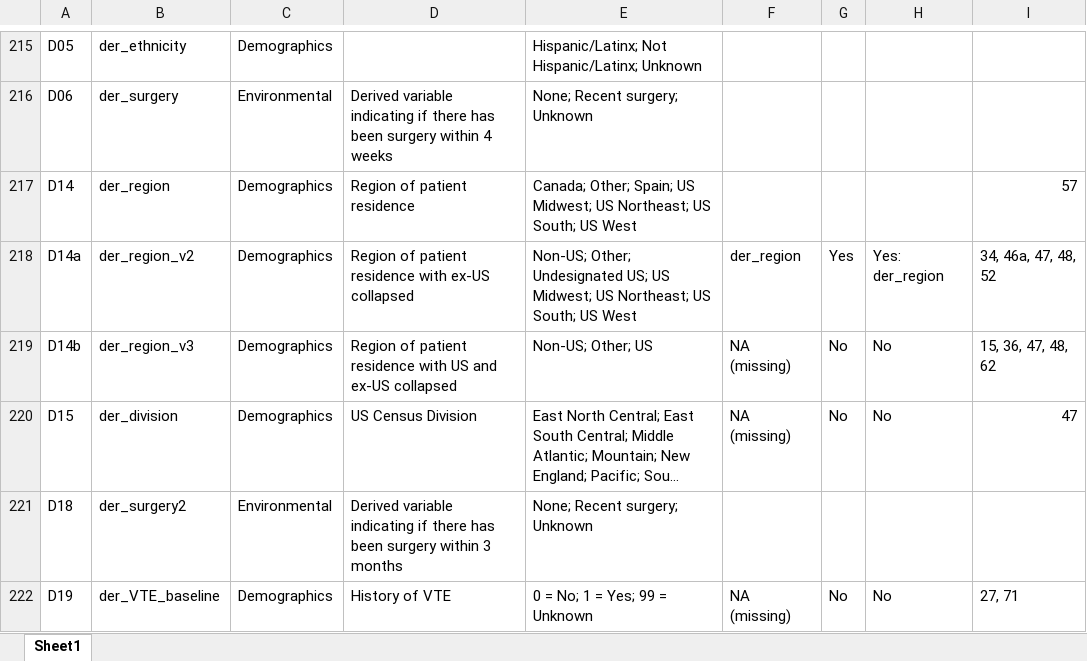
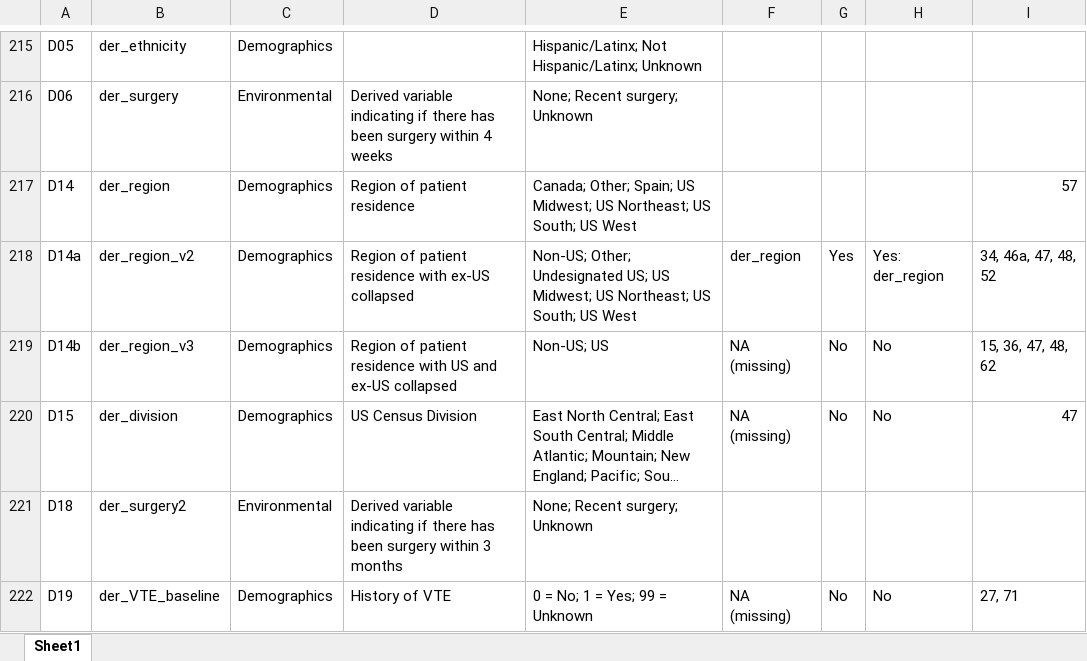
Before and after one commit to covidncancer/CCC19_dictionary, an Excel workbook: CCC19_Derived_Variables_Spreadsheet.xlsx, sheet Sheet1, drawn as a sheet; only a part is shown, gaps mark what is left out; long unchanged cells end in …; values as stored, in another font and other column widths than the file's, no borders; table styles not drawn; the diff names each change by its address in the sheet, - before the commit and + after, or states it on an @@ line.

Commit message:
Fixed center type variable

```diff
--- a/CCC19_Derived_Variables_Spreadsheet.xlsx (sheet Sheet1)
+++ b/CCC19_Derived_Variables_Spreadsheet.xlsx (sheet Sheet1)
-E219: Non-US; Other; US
+E219: Non-US; US
```
Also changed, not shown: 1 other file.
